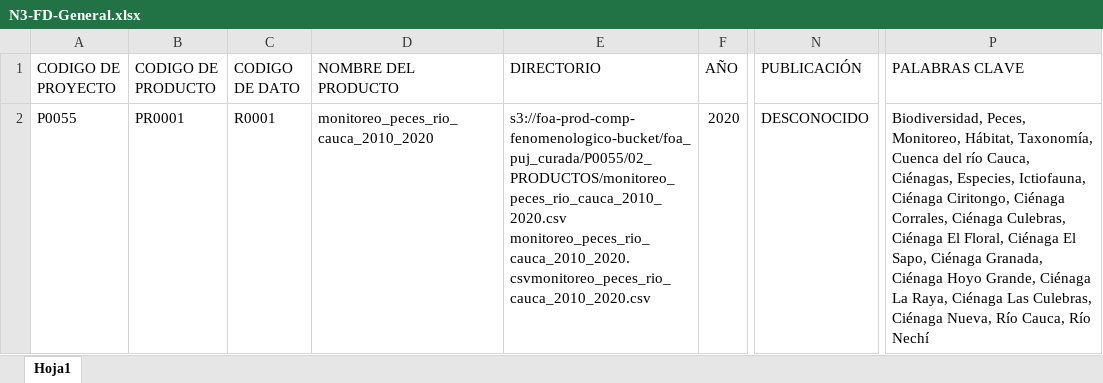
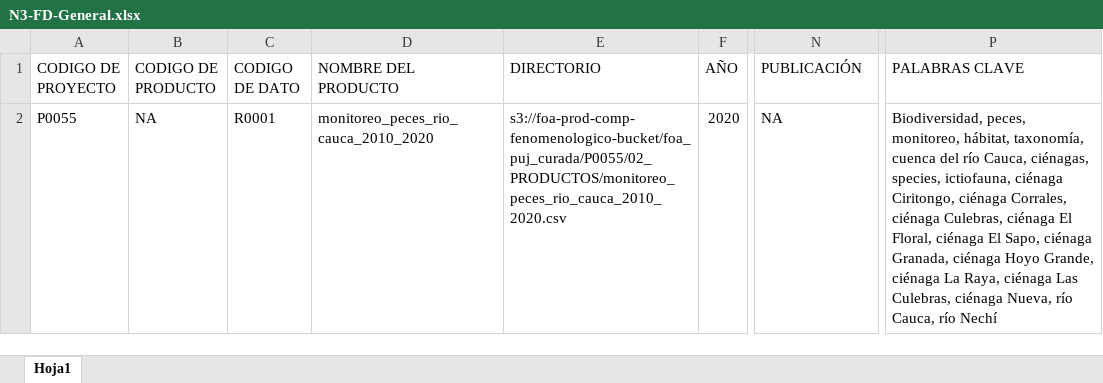
Before and after one commit to jhrodriguezch/FICHAS, an Excel workbook: P0055/09_FICHAS/N3-FD-General.xlsx, sheet Hoja1, drawn as a sheet; only a part is shown, gaps mark what is left out; values as stored, in another font and other column widths than the file's, no borders; ↵ is a line break in a cell; the diff names each change by its address in the sheet, - before the commit and + after, or states it on an @@ line.

```diff
--- a/P0055/09_FICHAS/N3-FD-General.xlsx (sheet Hoja1)
+++ b/P0055/09_FICHAS/N3-FD-General.xlsx (sheet Hoja1)
-B2 (CODIGO DE PRODUCTO): PR0001
+B2 (CODIGO DE PRODUCTO): NA
-E2 (DIRECTORIO): s3://foa-prod-comp-fenomenologico-bucket/foa_puj_curada/P0055/02_PRODUCTOS/monitoreo_peces_rio_cauca_2010_2020.csv ↵ monitoreo_peces_rio_cauca_2010_2020.csvmonitoreo_peces_rio_cauca_2010_2020.csv
+E2 (DIRECTORIO): s3://foa-prod-comp-fenomenologico-bucket/foa_puj_curada/P0055/02_PRODUCTOS/monitoreo_peces_rio_cauca_2010_2020.csv
-N2 (PUBLICACIÓN): DESCONOCIDO
+N2 (PUBLICACIÓN): NA
-P2 (PALABRAS CLAVE): Biodiversidad, Peces, Monitoreo, Hábitat, Taxonomía, Cuenca del río Cauca, Ciénagas, Especies, Ictiofauna, Ciénaga Ciritongo, Ciénaga Corrales, Ciénaga Culebras, Ciénaga El Floral, Ciénaga El Sapo, Ciénaga Granada, Ciénaga Hoyo Grande, Ciénaga La Raya, Ciénaga Las Culebras, Ciénaga Nueva, Río Cauca, Río Nechí
+P2 (PALABRAS CLAVE): Biodiversidad, peces, monitoreo, hábitat, taxonomía, cuenca del río Cauca, ciénagas, species, ictiofauna, ciénaga Ciritongo, ciénaga Corrales, ciénaga Culebras, ciénaga El Floral, ciénaga El Sapo, ciénaga Granada, ciénaga Hoyo Grande, ciénaga La Raya, ciénaga Las Culebras, ciénaga Nueva, río Cauca, río Nechí
```
Also changed, not shown: P0012/09_FICHAS/N2-FP-INFORME.xlsx, P0024/09_FICHAS/N3-FD-General.xlsx, 15 other files.
